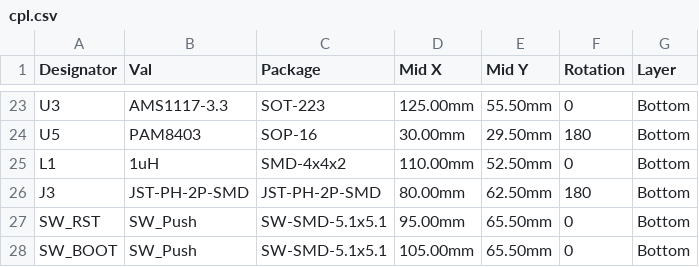
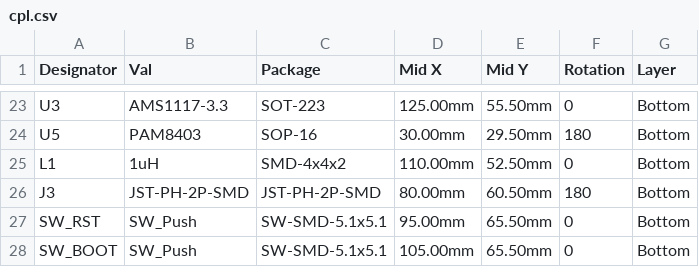
Before and after one commit to pjcau/esp32-emu-turbo, a CSV file: hardware/kicad/jlcpcb/cpl.csv, drawn as a sheet; only a part is shown, gaps mark what is left out.

```diff
--- a/hardware/kicad/jlcpcb/cpl.csv
+++ b/hardware/kicad/jlcpcb/cpl.csv
@@ -25,3 +25,3 @@ U5,PAM8403,SOP-16,30.00mm,29.50mm,180,Bottom
 L1,1uH,SMD-4x4x2,110.00mm,52.50mm,0,Bottom
-J3,JST-PH-2P-SMD,JST-PH-2P-SMD,80.00mm,62.50mm,180,Bottom
+J3,JST-PH-2P-SMD,JST-PH-2P-SMD,80.00mm,60.50mm,180,Bottom
 SW_RST,SW_Push,SW-SMD-5.1x5.1,95.00mm,65.50mm,0,Bottom
```
Also changed, not shown: release_jlcpcb/cpl.csv, 1 other file.
